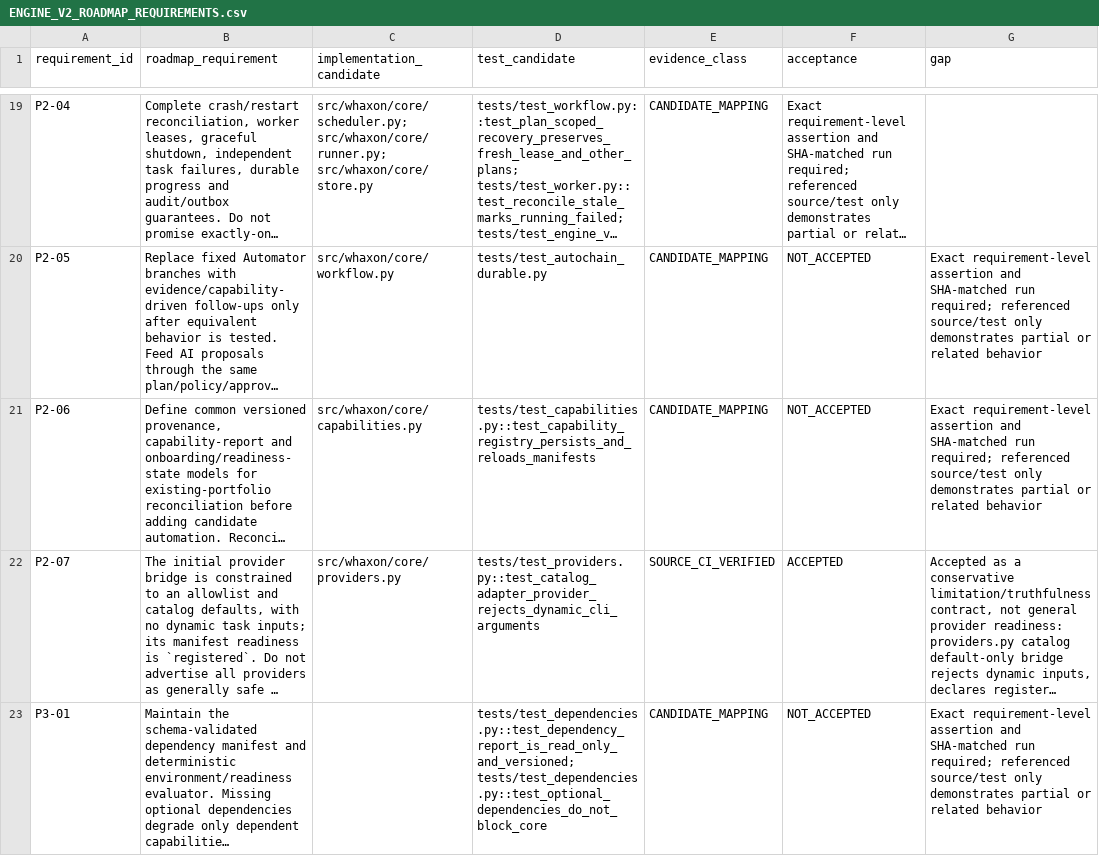
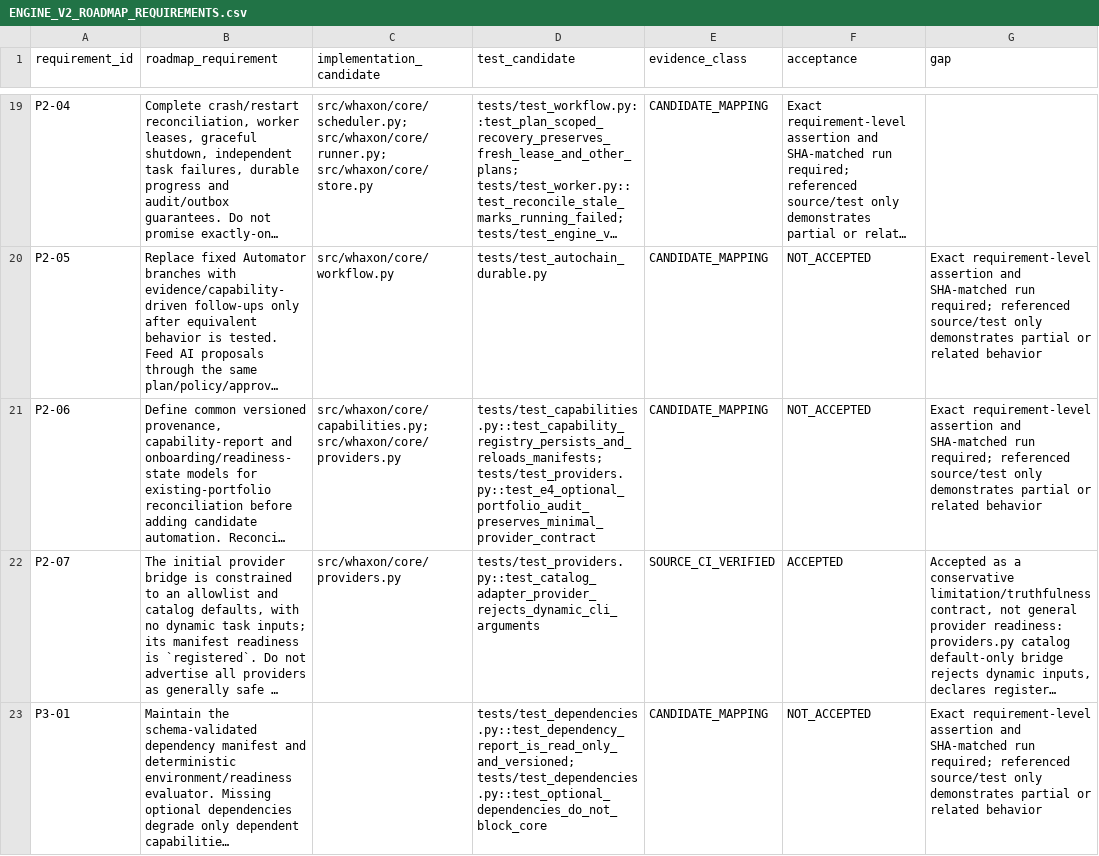
Before and after one commit to andreipath26/WHAXON-AI-Forensics, a CSV file: docs/ENGINE_V2_ROADMAP_REQUIREMENTS.csv, drawn as a sheet; only a part is shown, gaps mark what is left out; long unchanged cells end in …; the diff names each change by its address in the sheet, - before the commit and + after, or states it on an @@ line.

Commit message:
Map provider contract and readiness audit evidence

```diff
--- a/docs/ENGINE_V2_ROADMAP_REQUIREMENTS.csv
+++ b/docs/ENGINE_V2_ROADMAP_REQUIREMENTS.csv
-C21 (implementation_candidate): src/whaxon/core/capabilities.py
+C21 (implementation_candidate): src/whaxon/core/capabilities.py; src/whaxon/core/providers.py
-D21 (test_candidate): tests/test_capabilities.py::test_capability_registry_persists_and_reloads_manifests
+D21 (test_candidate): tests/test_capabilities.py::test_capability_registry_persists_and_reloads_manifests; tests/test_providers.py::test_e4_optional_portfolio_audit_preserves_minimal_provider_contract
```
